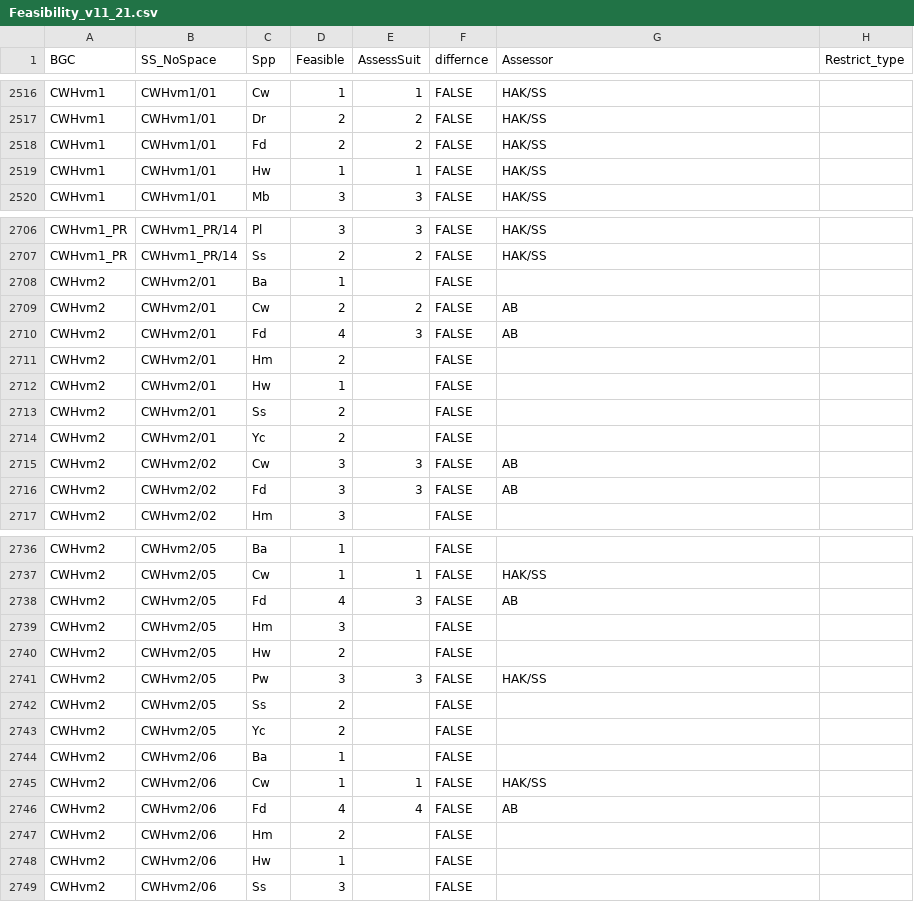
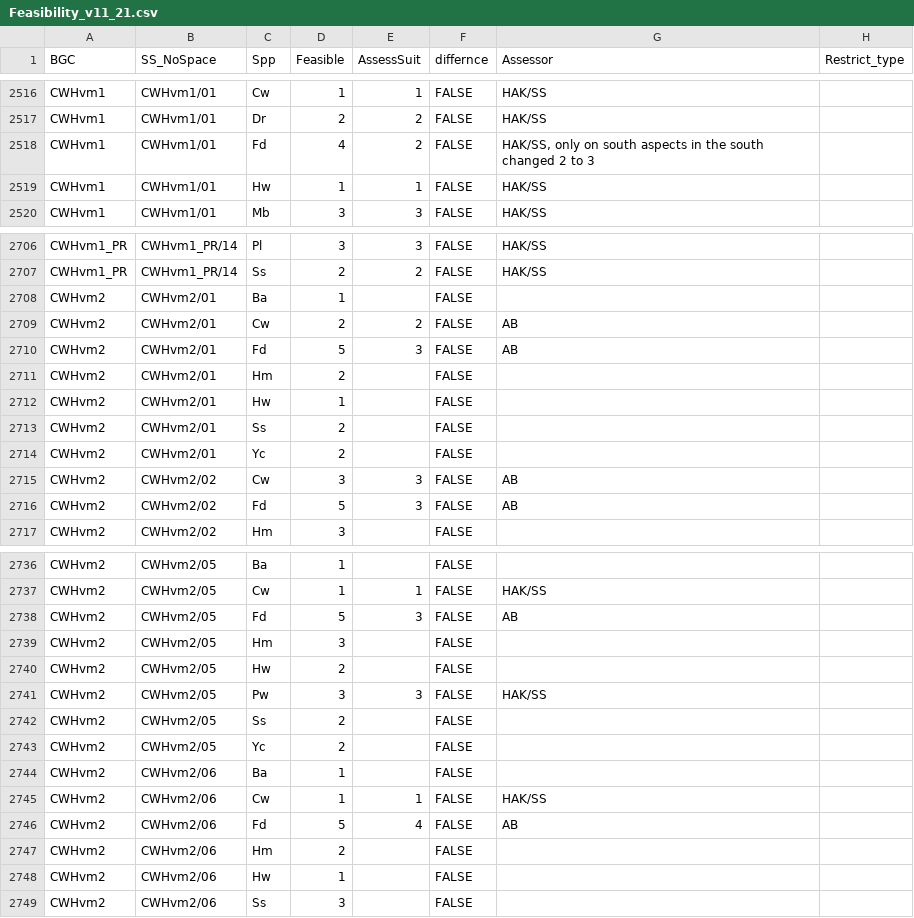
Before and after one commit to FLNRO-Smithers-Research/PortfolioKiri, a CSV file: InputsGit/Feasibility_v11_21.csv, drawn as a sheet; only a part is shown, gaps mark what is left out; the diff covers the shown part only; the diff names each change by its address in the sheet, - before the commit and + after, or states it on an @@ line.

Commit message:
some changes to feasibility ratings

```diff
--- a/InputsGit/Feasibility_v11_21.csv
+++ b/InputsGit/Feasibility_v11_21.csv
-D2518 (Feasible): 2
+D2518 (Feasible): 4
-G2518 (Assessor): HAK/SS
+G2518 (Assessor): HAK/SS, only on south aspects in the south changed 2 to 3
-D2710 (Feasible): 4
+D2710 (Feasible): 5
-D2716 (Feasible): 3
+D2716 (Feasible): 5
-D2738 (Feasible): 4
+D2738 (Feasible): 5
-D2746 (Feasible): 4
+D2746 (Feasible): 5
```
Also changed, not shown: 1 edited cell elsewhere in this file.
